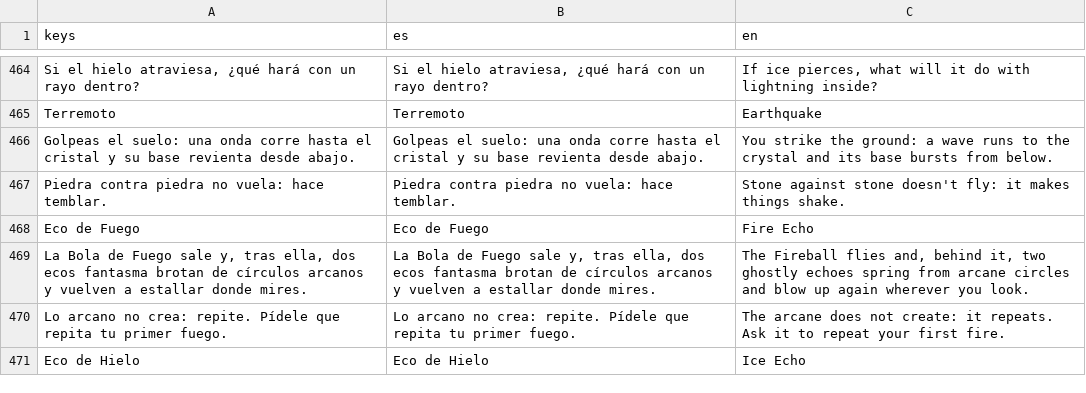
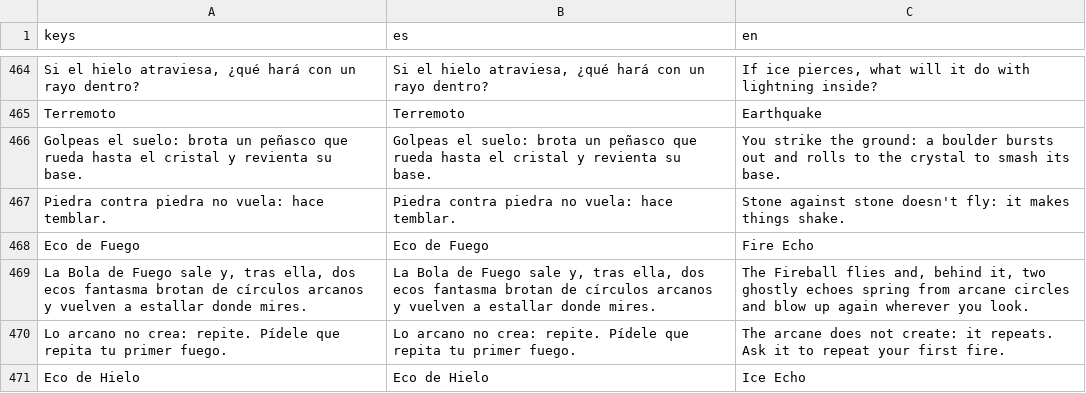
Before and after one commit to Gon-Analista/can-you-destroy-it, a CSV file: game/localization/strings.csv, drawn as a sheet; only a part is shown, gaps mark what is left out; the diff names each change by its address in the sheet, - before the commit and + after, or states it on an @@ line.

```diff
--- a/game/localization/strings.csv
+++ b/game/localization/strings.csv
-A466 (keys): …el suelo: una onda corre hasta el cristal y su base revienta desde abajo.
+A466 (keys): …el suelo: brota un peñasco que rueda hasta el cristal y revienta su base.
-B466 (es): …el suelo: una onda corre hasta el cristal y su base revienta desde abajo.
+B466 (es): …el suelo: brota un peñasco que rueda hasta el cristal y revienta su base.
-C466 (en): …ground: a wave runs to the crystal and its base bursts from below.
+C466 (en): …ground: a boulder bursts out and rolls to the crystal to smash its base.
```
Also changed, not shown: 23 other files.
